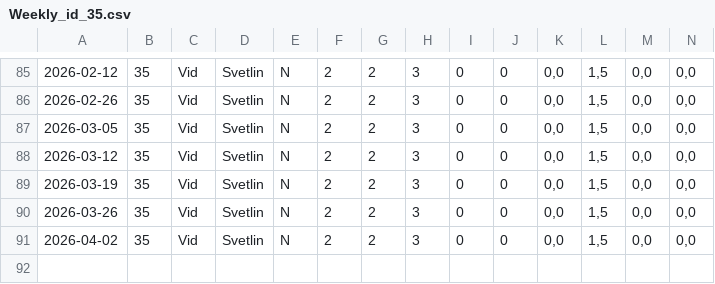
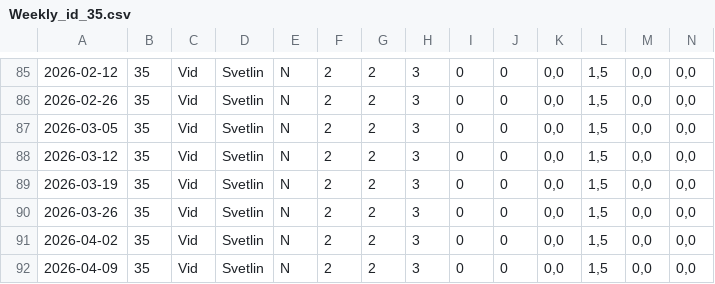
Before and after one commit to XeroxAndarian/RSTRating, a CSV file: Version2.0/Data/Player Weekly Reports/Weekly_id_35.csv, drawn as a sheet; only a part is shown, gaps mark what is left out; rows hold the shown columns only; the diff names each change by its address in the sheet, - before the commit and + after, or states it on an @@ line.

```diff
--- a/Version2.0/Data/Player Weekly Reports/Weekly_id_35.csv
+++ b/Version2.0/Data/Player Weekly Reports/Weekly_id_35.csv
+row 92: 2026-04-09 | 35 | Vid | Svetlin | N | 2 | 2 | 3 | 0 | 0 | 0,0 | 1,5 | 0,0 | 0,0
```
Also changed, not shown: Version2.0/Data/Player Weekly Reports/Weekly_id_17.csv, Version2.0/Data/Player Weekly Reports/Weekly_id_32.csv, 57 other files.
